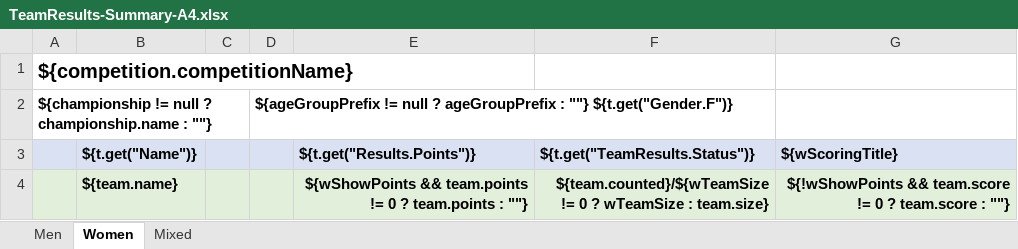
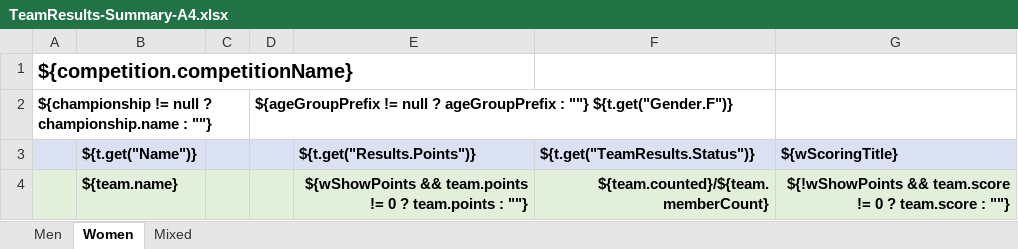
Before and after one commit to jflamy/owlcms4, an Excel workbook: owlcms/src/main/resources/templates/teamResults/TeamResults-Summary-A4.xlsx, sheet Women, drawn as a sheet; values as stored, in another font and other column widths than the file's, no borders; the diff names each change by its address in the sheet, - before the commit and + after, or states it on an @@ line.

```diff
--- a/owlcms/src/main/resources/templates/teamResults/TeamResults-Summary-A4.xlsx (sheet Women)
+++ b/owlcms/src/main/resources/templates/teamResults/TeamResults-Summary-A4.xlsx (sheet Women)
-F4 (${t.get("TeamResults.Status")}): ${team.counted}/${wTeamSize != 0 ? wTeamSize : team.size}
+F4 (${t.get("TeamResults.Status")}): ${team.counted}/${team.memberCount}
```
Also changed, not shown: sheet Mixed, sheet Men, owlcms/src/main/resources/templates/teamResults/TeamResults-A4.xlsx, owlcms/src/main/resources/templates/teamResults/TeamResults-Letter.xlsx, 23 other files.
